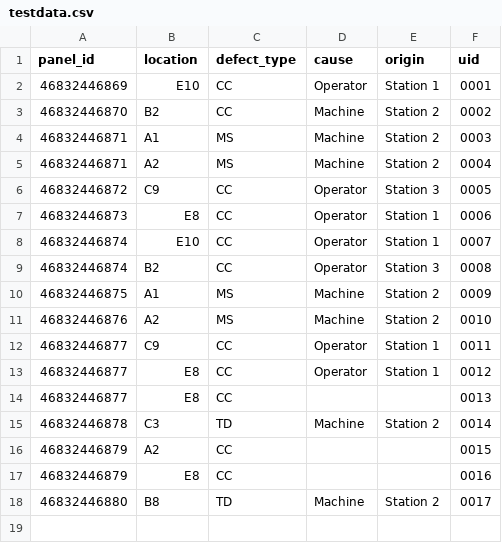
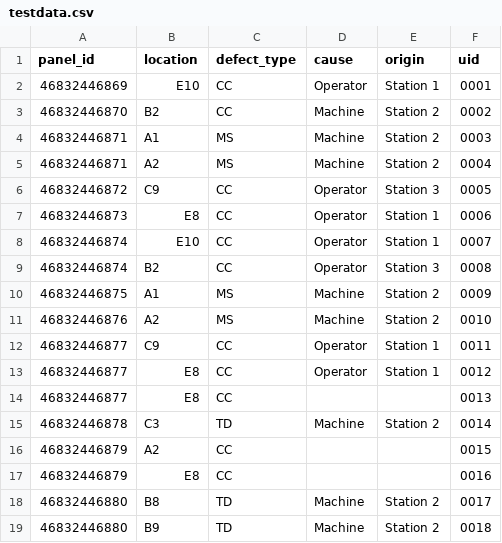
Before and after one commit to brianteachman/csvdb, a CSV file: data/testdata.csv, drawn as a sheet.

Commit message:
Readded dataset...

```diff
--- a/data/testdata.csv
+++ b/data/testdata.csv
@@ -18 +18,2 @@ panel_id,location,defect_type,cause,origin,uid
 46832446880,B8,TD,Machine,Station 2,0017
+46832446880,B9,TD,Machine,Station 2,0018
```
Also changed, not shown: 1 other file.
